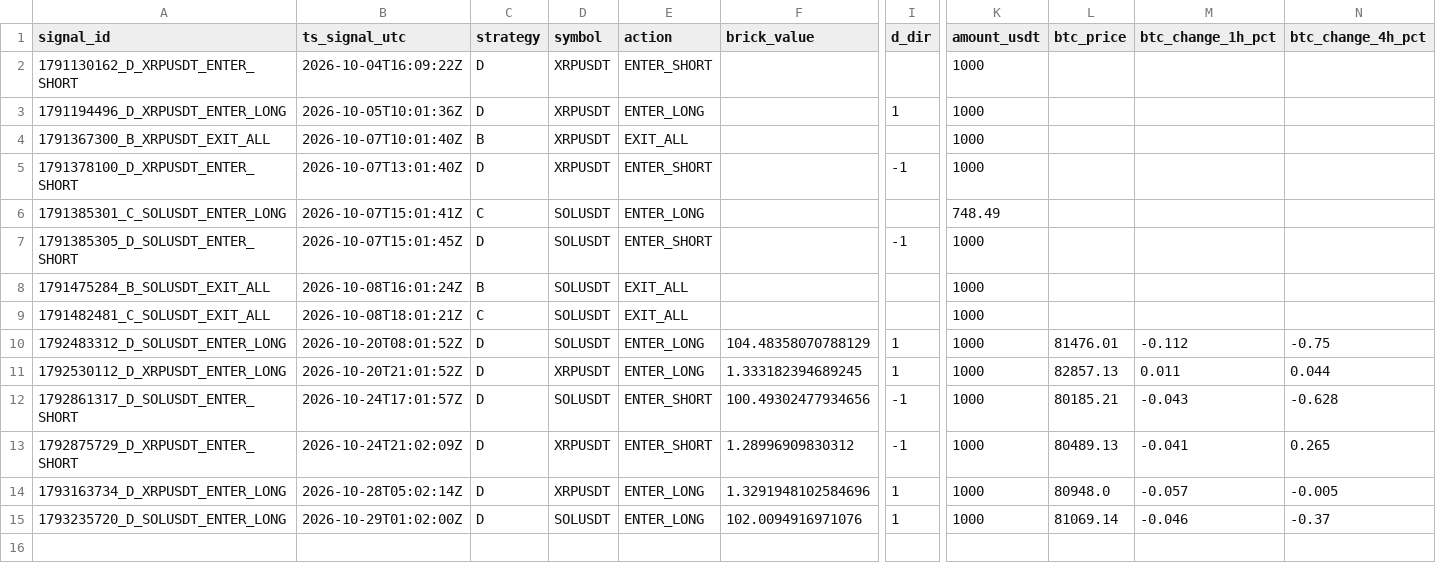
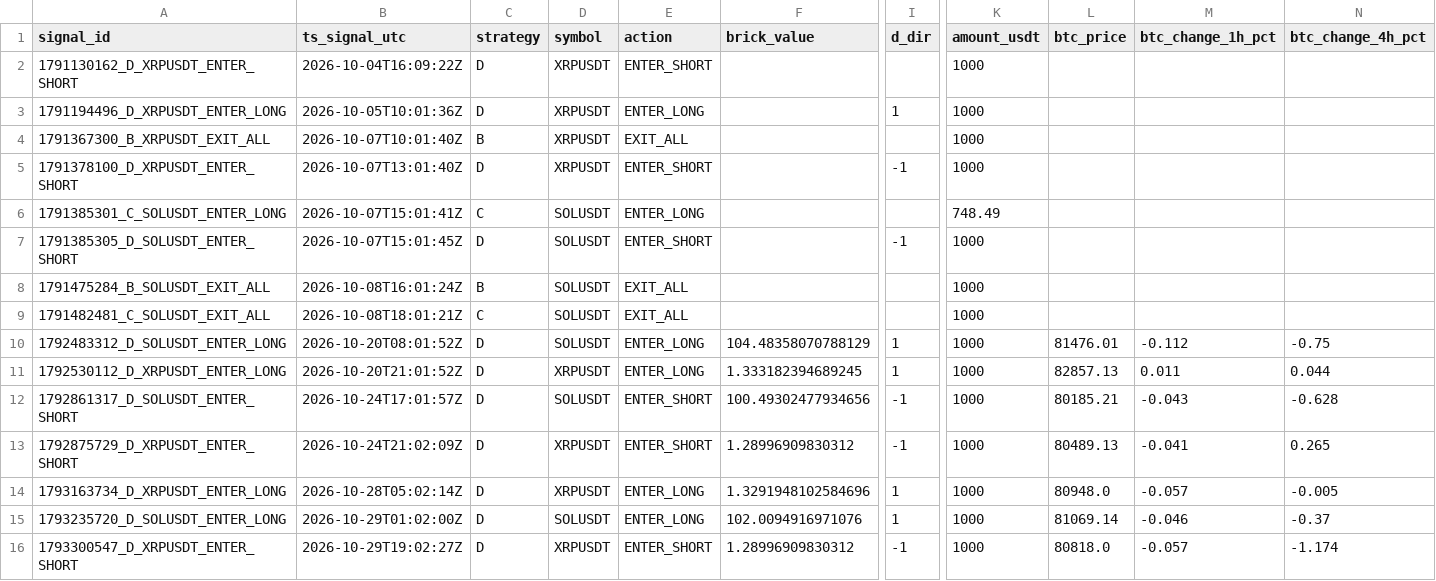
Before and after one commit to bharathmrperfect143-oss/crypto-bot, a CSV file: trades_journal.csv, drawn as a sheet; only a part is shown, gaps mark what is left out; rows hold the shown columns only; the diff names each change by its address in the sheet, - before the commit and + after, or states it on an @@ line.

```diff
--- a/trades_journal.csv
+++ b/trades_journal.csv
+row 16: 1793300547_D_XRPUSDT_ENTER_SHORT | 2026-10-29T19:02:27Z | D | XRPUSDT | ENTER_SHORT | 1.28996909830312 | -1 | 1000 | 80818.0 | -0.057 | -1.174
```
Also changed, not shown: 2 other files.
